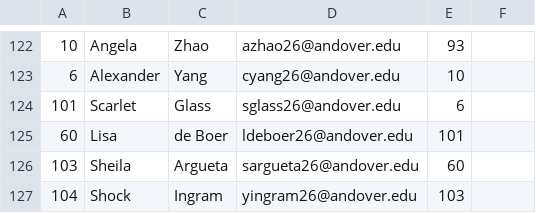
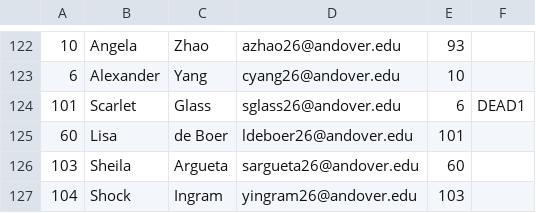
Before and after one commit to jinfanfrankhu/AndoverAssassin2025, a CSV file: 26.csv, drawn as a sheet; only a part is shown, gaps mark what is left out.

Commit message:
Update 26.csv

```diff
--- a/26.csv
+++ b/26.csv
@@ -123,3 +123,3 @@
 6,Alexander,Yang,cyang26@andover.edu,10
-101,Scarlet,Glass,sglass26@andover.edu,6
+101,Scarlet,Glass,sglass26@andover.edu,6,DEAD1
 60,Lisa,de Boer,ldeboer26@andover.edu,101
```
